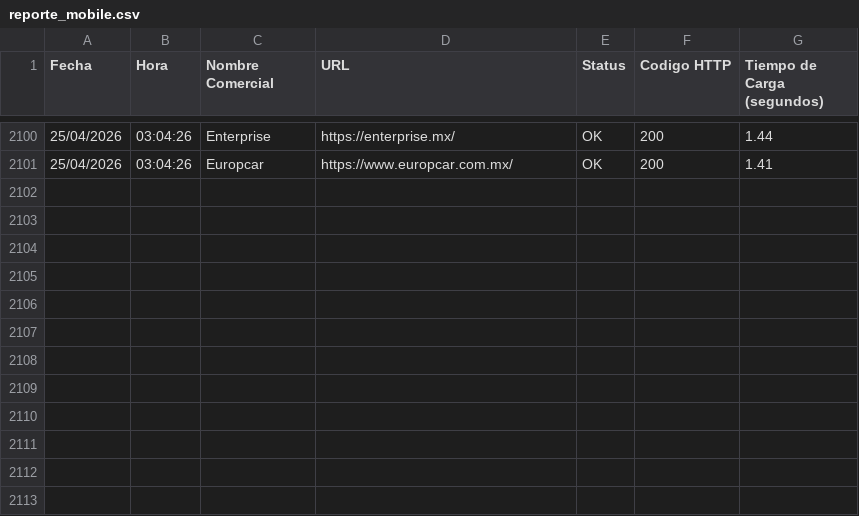
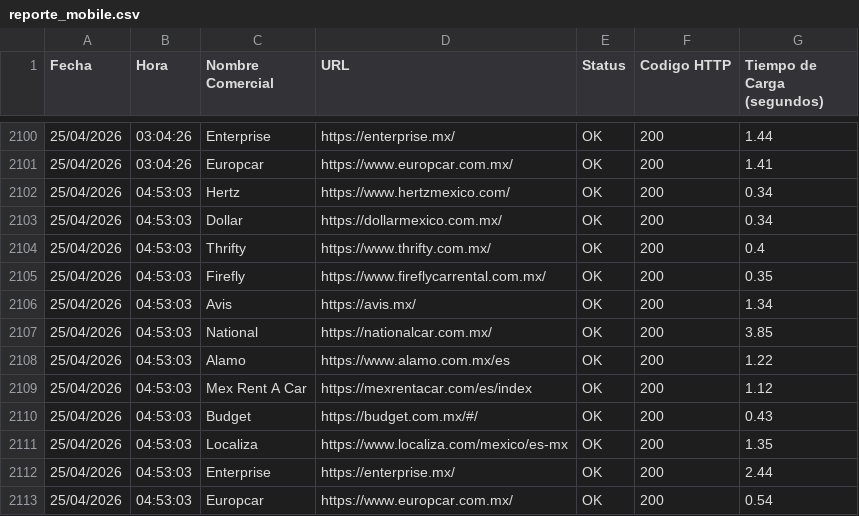
Before and after one commit to lzavala981/monitor-renta-autos-mobile, a CSV file: reporte_mobile.csv, drawn as a sheet; only a part is shown, gaps mark what is left out.

```diff
--- a/reporte_mobile.csv
+++ b/reporte_mobile.csv
@@ -2101 +2101,13 @@ Fecha,Hora,Nombre Comercial,URL,Status,Codigo HTTP,Tiempo de Carga (segundos)
 25/04/2026,03:04:26,Europcar,https://www.europcar.com.mx/,OK,200,1.41
+25/04/2026,04:53:03,Hertz,https://www.hertzmexico.com/,OK,200,0.34
+25/04/2026,04:53:03,Dollar,https://dollarmexico.com.mx/,OK,200,0.34
+25/04/2026,04:53:03,Thrifty,https://www.thrifty.com.mx/,OK,200,0.4
+25/04/2026,04:53:03,Firefly,https://www.fireflycarrental.com.mx/,OK,200,0.35
+25/04/2026,04:53:03,Avis,https://avis.mx/,OK,200,1.34
+25/04/2026,04:53:03,National,https://nationalcar.com.mx/,OK,200,3.85
+25/04/2026,04:53:03,Alamo,https://www.alamo.com.mx/es,OK,200,1.22
+25/04/2026,04:53:03,Mex Rent A Car,https://mexrentacar.com/es/index,OK,200,1.12
+25/04/2026,04:53:03,Budget,https://budget.com.mx/#/,OK,200,0.43
+25/04/2026,04:53:03,Localiza,https://www.localiza.com/mexico/es-mx,OK,200,1.35
+25/04/2026,04:53:03,Enterprise,https://enterprise.mx/,OK,200,2.44
+25/04/2026,04:53:03,Europcar,https://www.europcar.com.mx/,OK,200,0.54
```
